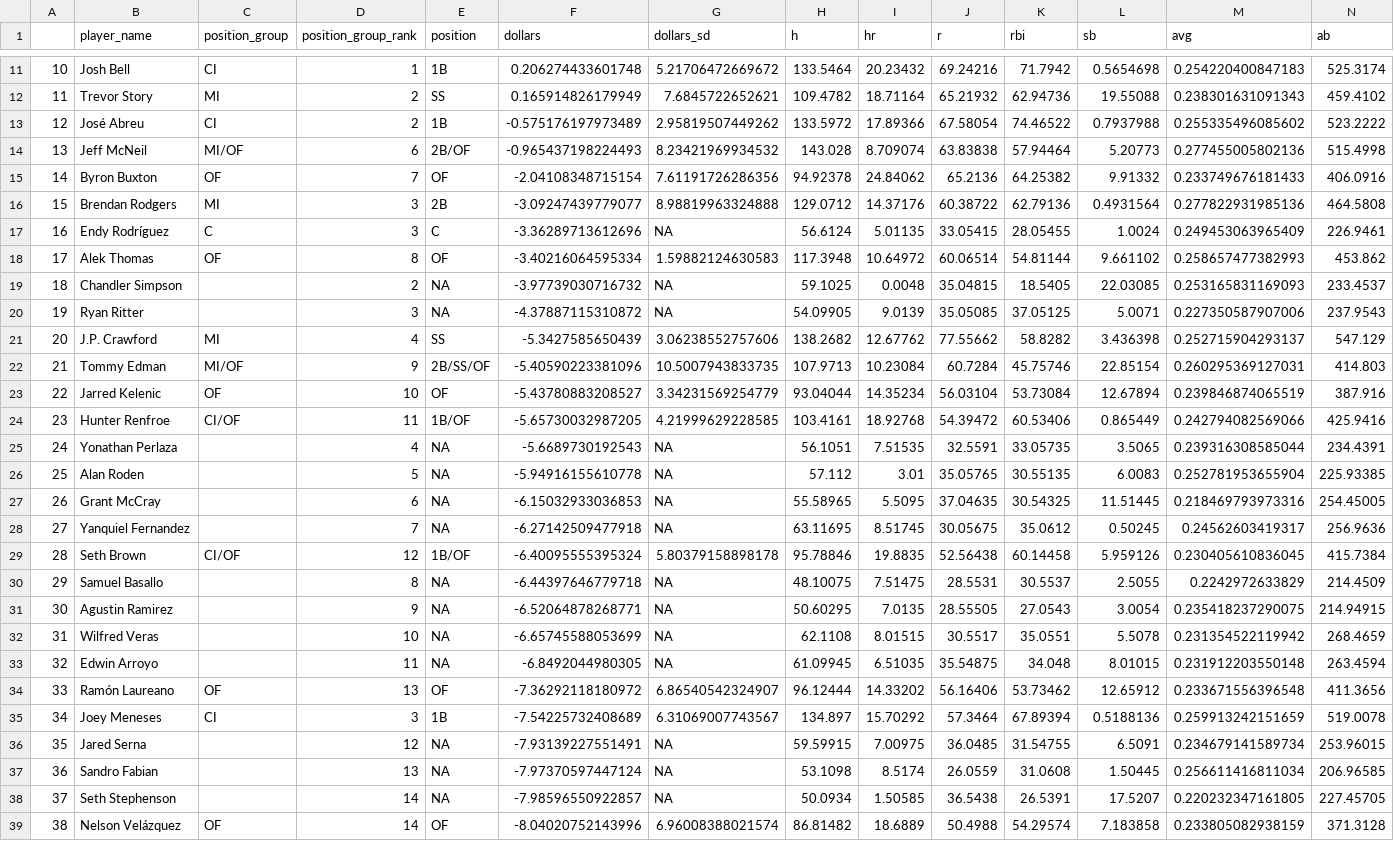
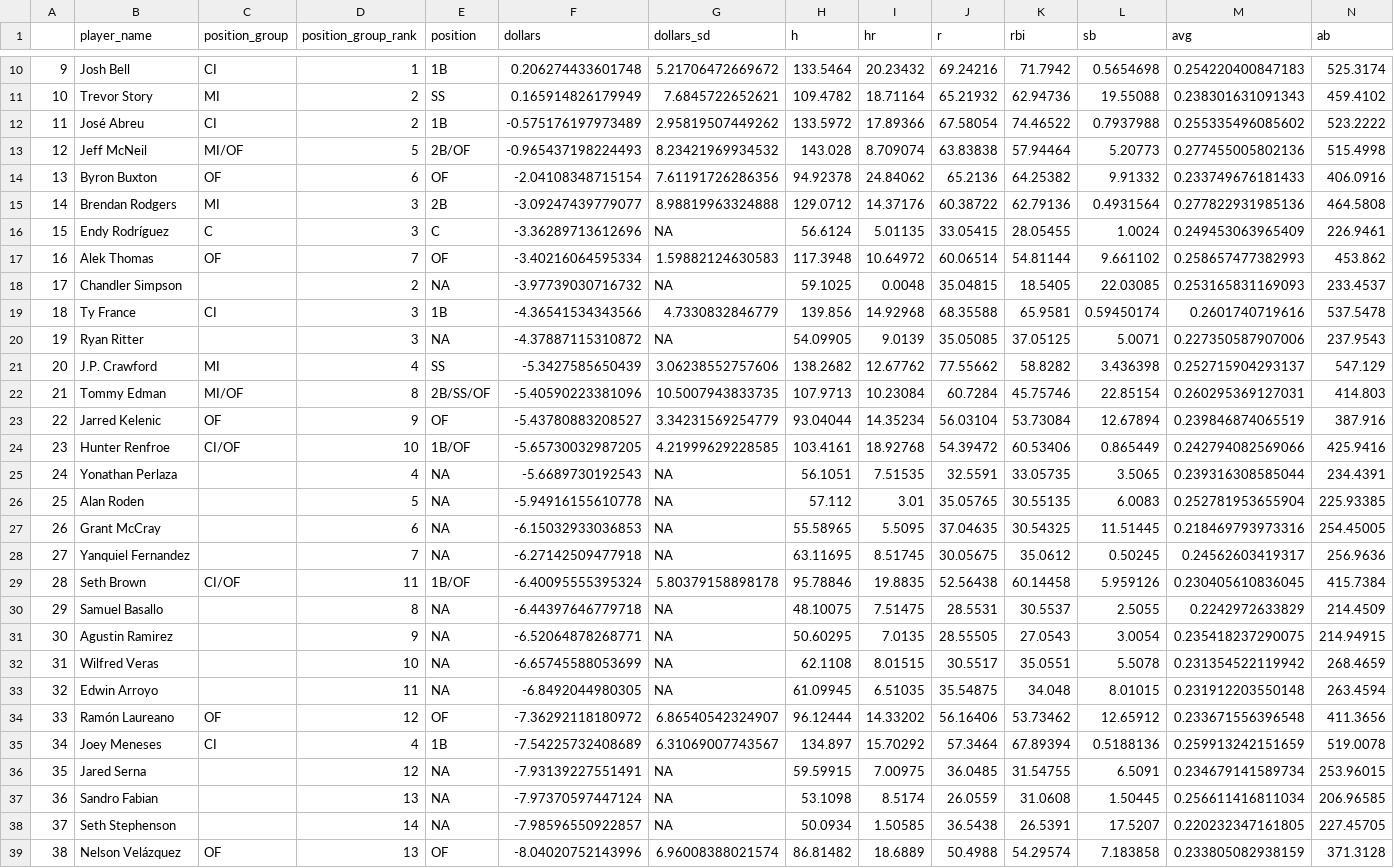
Before and after one commit to bdidds2/Betting, a CSV file: ottoneu/dani_rojas_hitters.csv, drawn as a sheet; only a part is shown, gaps mark what is left out; addresses are those after the commit; rows hold the shown columns only; the diff covers the shown part only; the diff names each change by its address in the sheet, - before the commit and + after, or states it on an @@ line.

```diff
--- a/ottoneu/dani_rojas_hitters.csv
+++ b/ottoneu/dani_rojas_hitters.csv
@@ column A renumbered between rows 6 and 501 @@
-D13 (position_group_rank): 6
+D13 (position_group_rank): 5
-D14 (position_group_rank): 7
+D14 (position_group_rank): 6
-D17 (position_group_rank): 8
+D17 (position_group_rank): 7
+row 19: 18 | Ty France | CI | 3 | 1B | -4.36541534343566 | 4.7330832846779 | 139.856 | 14.92968 | 68.35588 | 65.9581 | 0.59450174 | 0.2601740719616 | 537.5478
-D22 (position_group_rank): 9
+D22 (position_group_rank): 8
-D23 (position_group_rank): 10
+D23 (position_group_rank): 9
-D24 (position_group_rank): 11
+D24 (position_group_rank): 10
-D29 (position_group_rank): 12
+D29 (position_group_rank): 11
-D34 (position_group_rank): 13
+D34 (position_group_rank): 12
-D35 (position_group_rank): 3
+D35 (position_group_rank): 4
-D39 (position_group_rank): 14
+D39 (position_group_rank): 13
```
Also changed, not shown: 1 added row, 2 removed rows and 25 edited cells elsewhere in this file, ottoneu/pitchers_df.csv.
